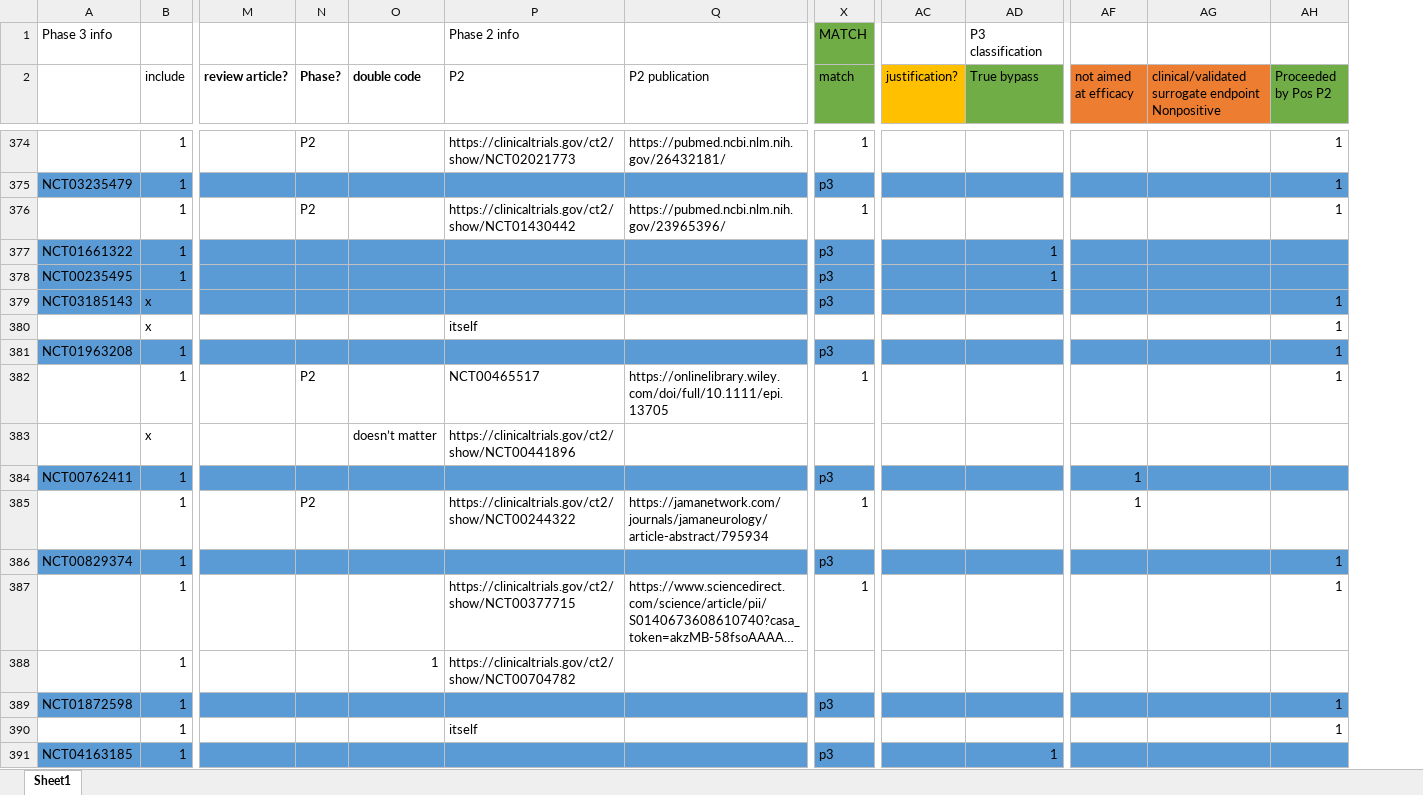
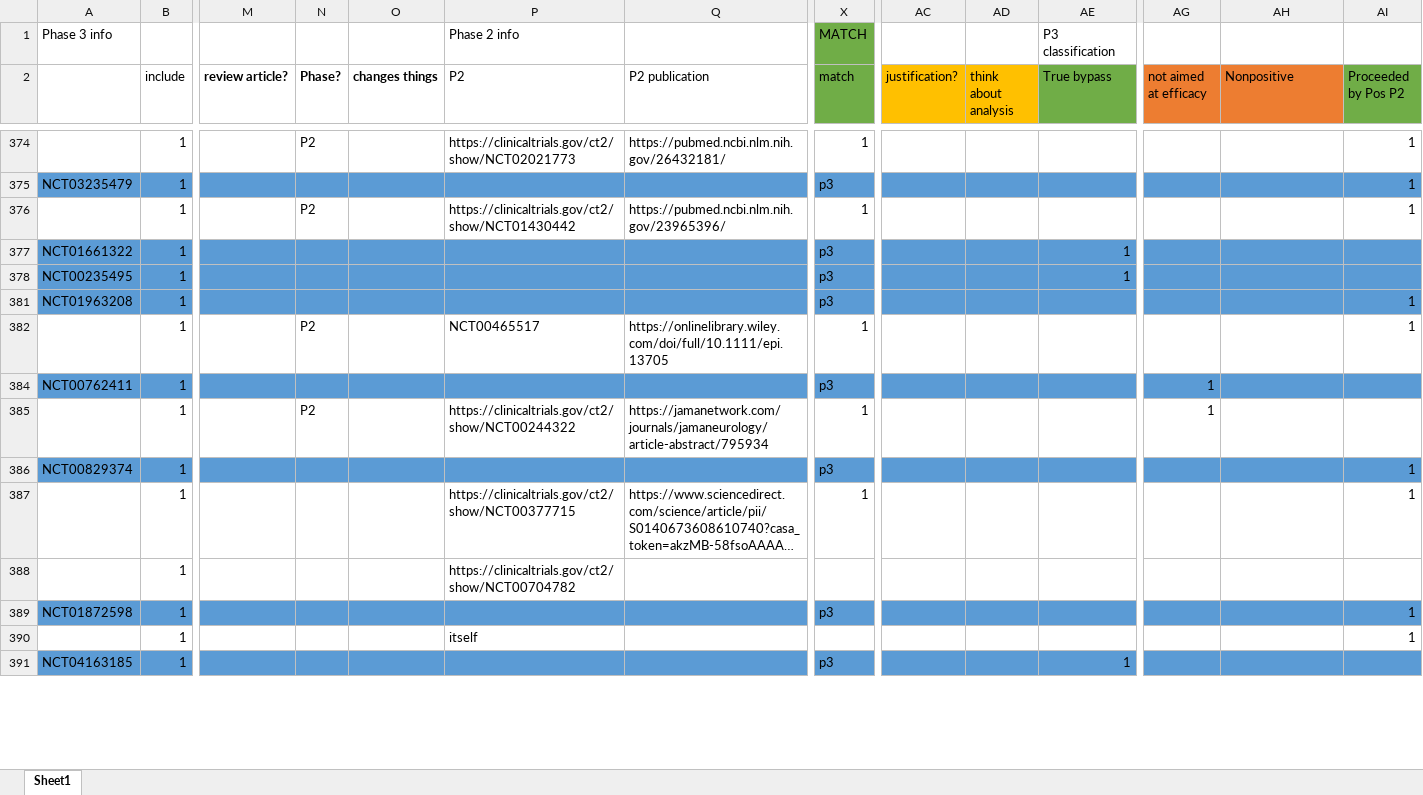
Before and after one commit to hannahmoyer210/Neurobypass, an Excel workbook: Allmatching.xlsx, sheet Sheet1, drawn as a sheet; only a part is shown, gaps mark what is left out; long unchanged cells end in …; values as stored, in another font and other column widths than the file's, no borders; conditional formats not drawn; removed rows and columns are numbered as before the commit, all else as after; rows hold the shown columns only; the diff covers the shown part only; the diff names each change by its address in the sheet, - before the commit and + after, or states it on an @@ line.

```diff
--- a/Allmatching.xlsx (sheet Sheet1)
+++ b/Allmatching.xlsx (sheet Sheet1)
+column AD (think about analysis), empty
-O2: double code
+O2: changes things
-AH2: clinical/validated surrogate endpoint Nonpositive
+AH2: Nonpositive
@@ row 379 hidden: NCT03185143 | x |  |  |  |  |  | p3 |  |  |  |  | 1 @@
@@ row 380 hidden:  | x |  |  |  | itself |  |  |  |  |  |  | 1 @@
@@ row 383 hidden:  | x |  |  | doesn’t matter | https://clinicaltrials.gov/ct2/show/NCT00441896 @@
-O388 (changes things): 1
+O388 (changes things): (empty)
```
Also changed, not shown: 5 removed rows, 138 hidden or unhidden rows, 46 edited cells and cell formats elsewhere in this sheet, hidden cells, tablemaker.xlsx, 19 other files.
